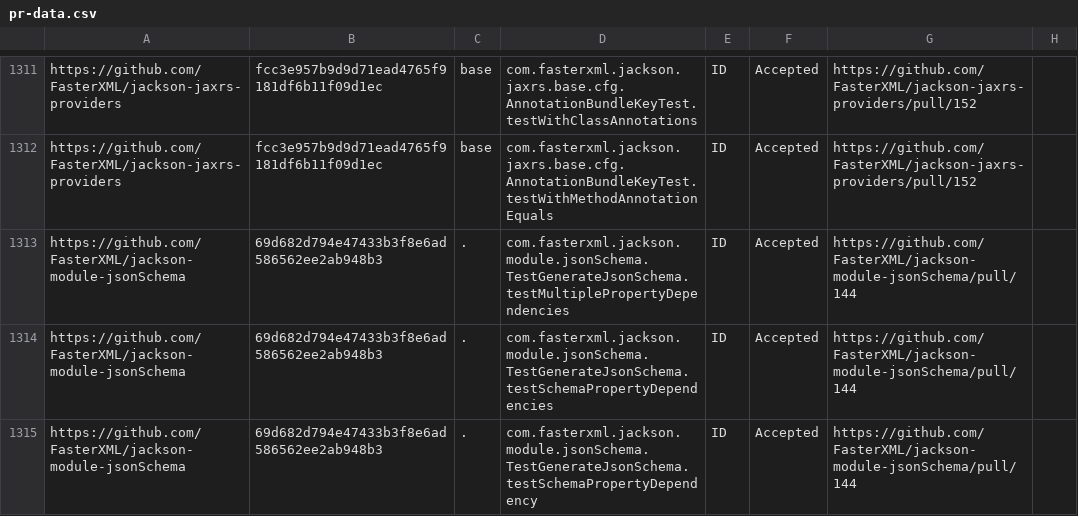
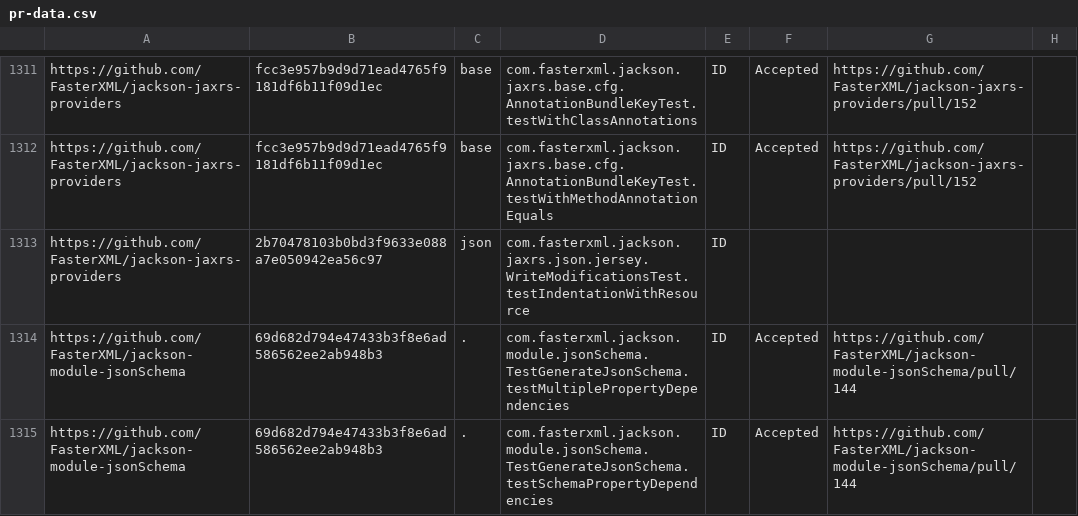
Before and after one commit to TestingResearchIllinois/idoft, a CSV file: pr-data.csv, drawn as a sheet; only a part is shown, gaps mark what is left out; the shorter side is filled out with more unchanged rows; the diff names each change by its address in the sheet, - before the commit and + after, or states it on an @@ line.

Commit message:
add

```diff
--- a/pr-data.csv
+++ b/pr-data.csv
+row 1313: https://github.com/FasterXML/jackson-jaxrs-providers | 2b70478103b0bd3f9633e088a7e050942ea56c97 | json | com.fasterxml.jackson.jaxrs.json.jersey.WriteModificationsTest.testIndentationWithResource | ID
```
